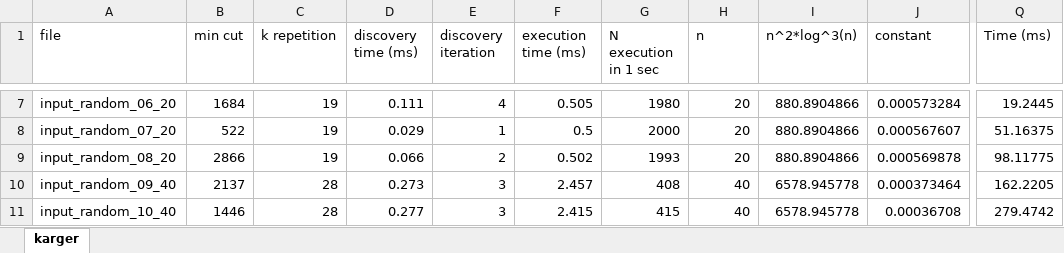
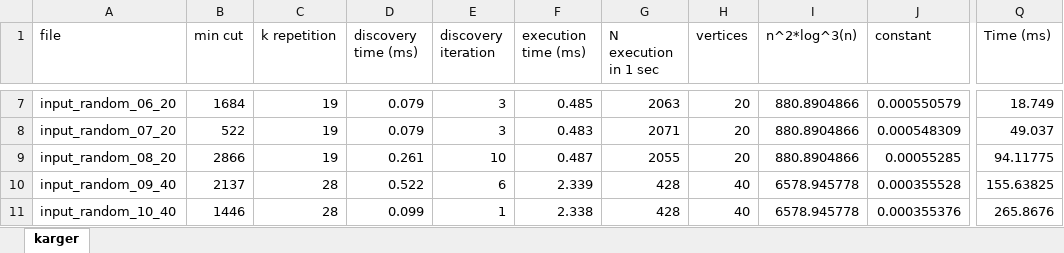
Before and after one commit to Edivad99/AdvancedAlgorithms-assignments, an Excel workbook: third assignment/karger.xlsx, sheet karger, drawn as a sheet; only a part is shown, gaps mark what is left out; values as stored, in another font and other column widths than the file's, no borders; charts and pictures not drawn; the diff covers the shown part only; the diff names each change by its address in the sheet, - before the commit and + after, or states it on an @@ line.

```diff
--- a/third assignment/karger.xlsx (sheet karger)
+++ b/third assignment/karger.xlsx (sheet karger)
-H1: n
+H1: vertices
-D7 (discovery time (ms)): 0.111
+D7 (discovery time (ms)): 0.079
-E7 (discovery iteration): 4
+E7 (discovery iteration): 3
-F7 (execution time (ms)): 0.505
+F7 (execution time (ms)): 0.485
-G7 (N execution in 1 sec): 1980
+G7 (N execution in 1 sec): 2063
-J7 (constant): 0.000573284
+J7 (constant): 0.000550579
-Q7 (Time (ms)): 19.2445
+Q7 (Time (ms)): 18.749
-D8 (discovery time (ms)): 0.029
+D8 (discovery time (ms)): 0.079
-E8 (discovery iteration): 1
+E8 (discovery iteration): 3
-F8 (execution time (ms)): 0.5
+F8 (execution time (ms)): 0.483
-G8 (N execution in 1 sec): 2000
+G8 (N execution in 1 sec): 2071
-J8 (constant): 0.000567607
+J8 (constant): 0.000548309
-Q8 (Time (ms)): 51.16375
+Q8 (Time (ms)): 49.037
-D9 (discovery time (ms)): 0.066
+D9 (discovery time (ms)): 0.261
-E9 (discovery iteration): 2
+E9 (discovery iteration): 10
-F9 (execution time (ms)): 0.502
+F9 (execution time (ms)): 0.487
-G9 (N execution in 1 sec): 1993
+G9 (N execution in 1 sec): 2055
-J9 (constant): 0.000569878
+J9 (constant): 0.00055285
-Q9 (Time (ms)): 98.11775
+Q9 (Time (ms)): 94.11775
-D10 (discovery time (ms)): 0.273
+D10 (discovery time (ms)): 0.522
-E10 (discovery iteration): 3
+E10 (discovery iteration): 6
-F10 (execution time (ms)): 2.457
+F10 (execution time (ms)): 2.339
-G10 (N execution in 1 sec): 408
+G10 (N execution in 1 sec): 428
-J10 (constant): 0.000373464
+J10 (constant): 0.000355528
-Q10 (Time (ms)): 162.2205
+Q10 (Time (ms)): 155.63825
-D11 (discovery time (ms)): 0.277
+D11 (discovery time (ms)): 0.099
-E11 (discovery iteration): 3
+E11 (discovery iteration): 1
-F11 (execution time (ms)): 2.415
+F11 (execution time (ms)): 2.338
-G11 (N execution in 1 sec): 415
+G11 (N execution in 1 sec): 428
-J11 (constant): 0.00036708
+J11 (constant): 0.000355376
-Q11 (Time (ms)): 279.4742
+Q11 (Time (ms)): 265.8676
```
Also changed, not shown: 226 edited cells elsewhere in this sheet, charts or pictures, third assignment/stoer_wagner.xlsx.
